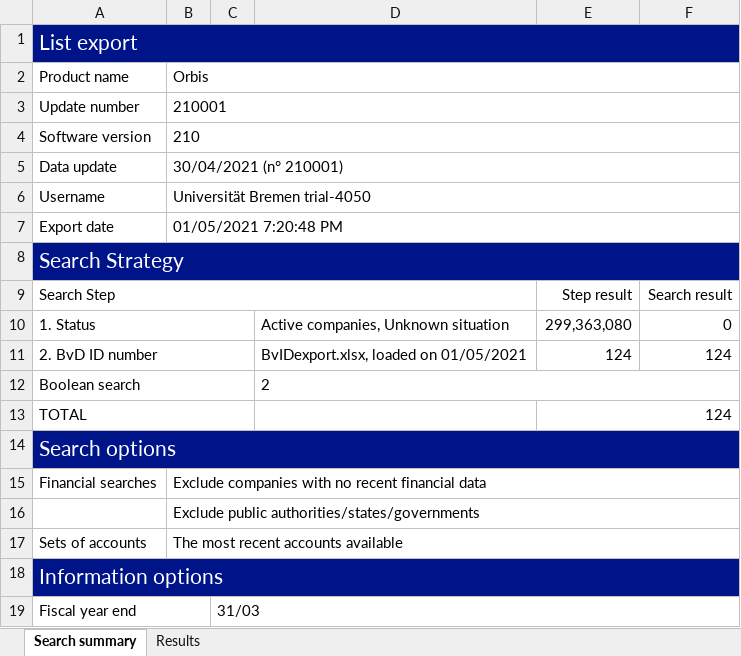
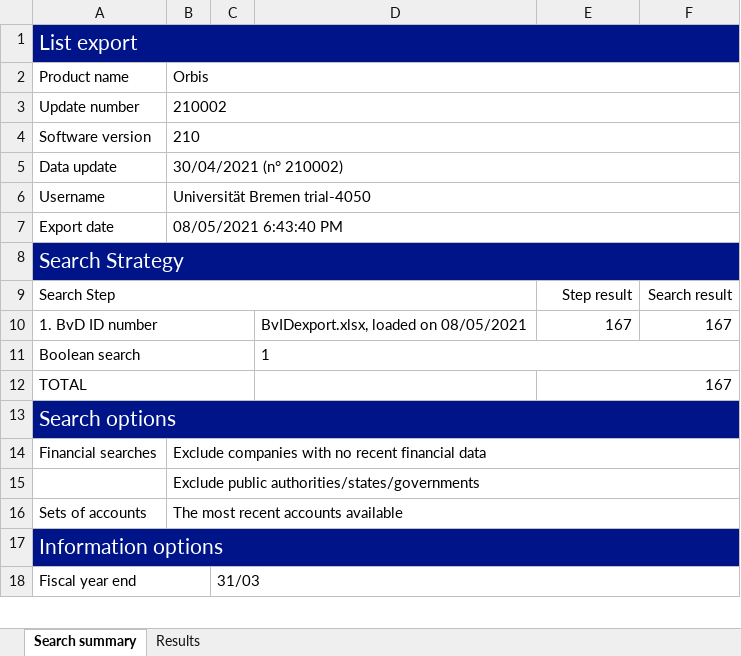
Before and after one commit to MaxmlGz/Masterthesis, an Excel workbook: Merge1.xlsx, sheet Search summary, drawn as a sheet; only a part is shown; values as stored, in another font and other column widths than the file's, no borders; removed rows and columns are numbered as before the commit, all else as after; the diff names each change by its address in the sheet, - before the commit and + after, or states it on an @@ line.

```diff
--- a/Merge1.xlsx (sheet Search summary)
+++ b/Merge1.xlsx (sheet Search summary)
-B3: 210001
+B3: 210002
-B5: 30/04/2021 (n° 210001)
+B5: 30/04/2021 (n° 210002)
-B7: 01/05/2021 7:20:48 PM
+B7: 08/05/2021 6:43:40 PM
-row 10: 1. Status |  |  | Active companies, Unknown situation | 299,363,080 | 0
-row 11: 2. BvD ID number |  |  | BvIDexport.xlsx, loaded on 01/05/2021 | 124 | 124
+row 10: 1. BvD ID number |  |  | BvIDexport.xlsx, loaded on 08/05/2021 | 167 | 167
-D11: 2
+D11: 1
-E12: 124
+E12: 167
```
Also changed, not shown: sheet Results, BvIDexport.xlsx, 1 other file.
